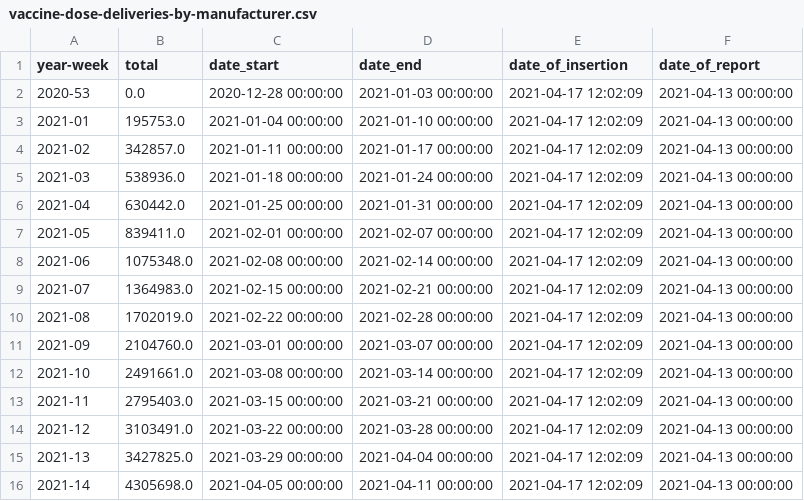
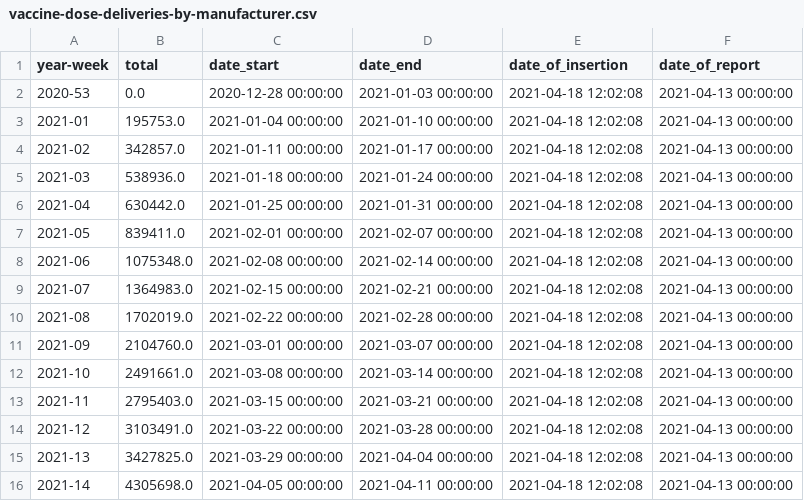
Before and after one commit to Sikerdebaard/netherlands-vaccinations-scraper, a CSV file: vaccine-dose-deliveries-by-manufacturer.csv, drawn as a sheet.

Commit message:
Automatic update

```diff
--- a/vaccine-dose-deliveries-by-manufacturer.csv
+++ b/vaccine-dose-deliveries-by-manufacturer.csv
@@ -1,16 +1,16 @@
 year-week,total,date_start,date_end,date_of_insertion,date_of_report
-2020-53,0.0,2020-12-28 00:00:00,2021-01-03 00:00:00,2021-04-17 12:02:09,2021-04-13 00:00:00
-2021-01,195753.0,2021-01-04 00:00:00,2021-01-10 00:00:00,2021-04-17 12:02:09,2021-04-13 00:00:00
-2021-02,342857.0,2021-01-11 00:00:00,2021-01-17 00:00:00,2021-04-17 12:02:09,2021-04-13 00:00:00
-2021-03,538936.0,2021-01-18 00:00:00,2021-01-24 00:00:00,2021-04-17 12:02:09,2021-04-13 00:00:00
-2021-04,630442.0,2021-01-25 00:00:00,2021-01-31 00:00:00,2021-04-17 12:02:09,2021-04-13 00:00:00
-2021-05,839411.0,2021-02-01 00:00:00,2021-02-07 00:00:00,2021-04-17 12:02:09,2021-04-13 00:00:00
-2021-06,1075348.0,2021-02-08 00:00:00,2021-02-14 00:00:00,2021-04-17 12:02:09,2021-04-13 00:00:00
-2021-07,1364983.0,2021-02-15 00:00:00,2021-02-21 00:00:00,2021-04-17 12:02:09,2021-04-13 00:00:00
-2021-08,1702019.0,2021-02-22 00:00:00,2021-02-28 00:00:00,2021-04-17 12:02:09,2021-04-13 00:00:00
-2021-09,2104760.0,2021-03-01 00:00:00,2021-03-07 00:00:00,2021-04-17 12:02:09,2021-04-13 00:00:00
-2021-10,2491661.0,2021-03-08 00:00:00,2021-03-14 00:00:00,2021-04-17 12:02:09,2021-04-13 00:00:00
-2021-11,2795403.0,2021-03-15 00:00:00,2021-03-21 00:00:00,2021-04-17 12:02:09,2021-04-13 00:00:00
-2021-12,3103491.0,2021-03-22 00:00:00,2021-03-28 00:00:00,2021-04-17 12:02:09,2021-04-13 00:00:00
-2021-13,3427825.0,2021-03-29 00:00:00,2021-04-04 00:00:00,2021-04-17 12:02:09,2021-04-13 00:00:00
-2021-14,4305698.0,2021-04-05 00:00:00,2021-04-11 00:00:00,2021-04-17 12:02:09,2021-04-13 00:00:00
+2020-53,0.0,2020-12-28 00:00:00,2021-01-03 00:00:00,2021-04-18 12:02:08,2021-04-13 00:00:00
+2021-01,195753.0,2021-01-04 00:00:00,2021-01-10 00:00:00,2021-04-18 12:02:08,2021-04-13 00:00:00
+2021-02,342857.0,2021-01-11 00:00:00,2021-01-17 00:00:00,2021-04-18 12:02:08,2021-04-13 00:00:00
+2021-03,538936.0,2021-01-18 00:00:00,2021-01-24 00:00:00,2021-04-18 12:02:08,2021-04-13 00:00:00
+2021-04,630442.0,2021-01-25 00:00:00,2021-01-31 00:00:00,2021-04-18 12:02:08,2021-04-13 00:00:00
+2021-05,839411.0,2021-02-01 00:00:00,2021-02-07 00:00:00,2021-04-18 12:02:08,2021-04-13 00:00:00
+2021-06,1075348.0,2021-02-08 00:00:00,2021-02-14 00:00:00,2021-04-18 12:02:08,2021-04-13 00:00:00
+2021-07,1364983.0,2021-02-15 00:00:00,2021-02-21 00:00:00,2021-04-18 12:02:08,2021-04-13 00:00:00
+2021-08,1702019.0,2021-02-22 00:00:00,2021-02-28 00:00:00,2021-04-18 12:02:08,2021-04-13 00:00:00
+2021-09,2104760.0,2021-03-01 00:00:00,2021-03-07 00:00:00,2021-04-18 12:02:08,2021-04-13 00:00:00
+2021-10,2491661.0,2021-03-08 00:00:00,2021-03-14 00:00:00,2021-04-18 12:02:08,2021-04-13 00:00:00
+2021-11,2795403.0,2021-03-15 00:00:00,2021-03-21 00:00:00,2021-04-18 12:02:08,2021-04-13 00:00:00
+2021-12,3103491.0,2021-03-22 00:00:00,2021-03-28 00:00:00,2021-04-18 12:02:08,2021-04-13 00:00:00
+2021-13,3427825.0,2021-03-29 00:00:00,2021-04-04 00:00:00,2021-04-18 12:02:08,2021-04-13 00:00:00
+2021-14,4305698.0,2021-04-05 00:00:00,2021-04-11 00:00:00,2021-04-18 12:02:08,2021-04-13 00:00:00
```
